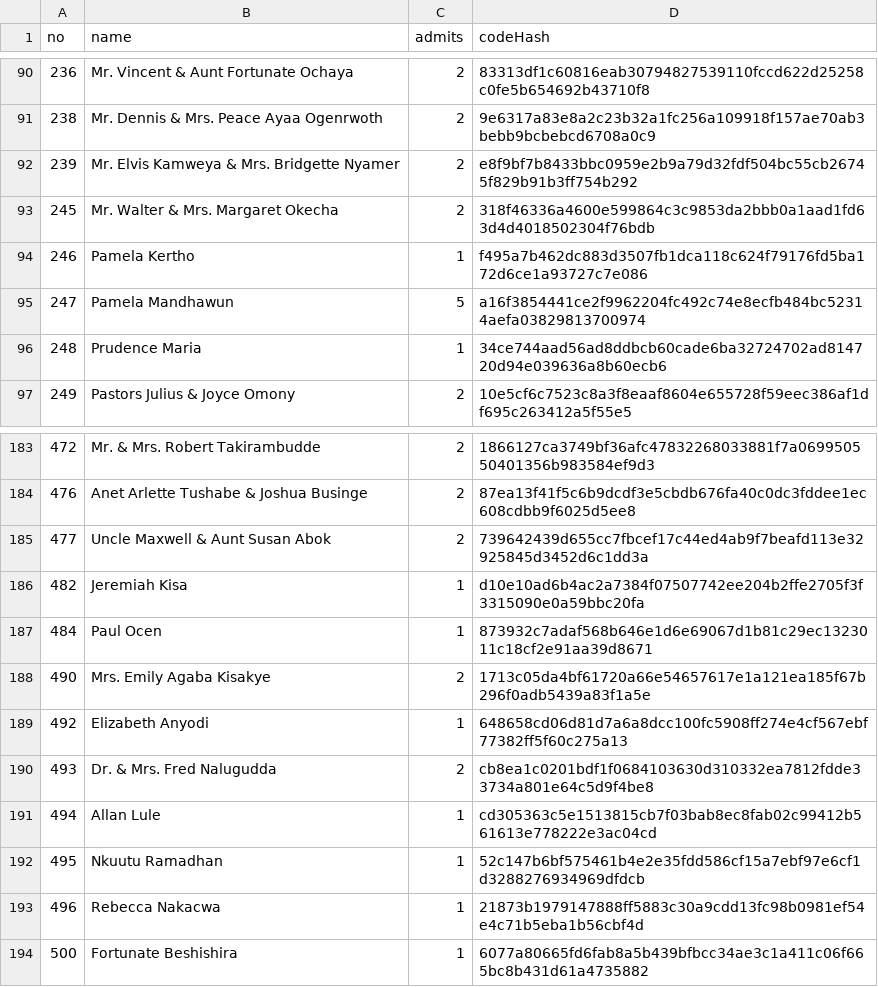
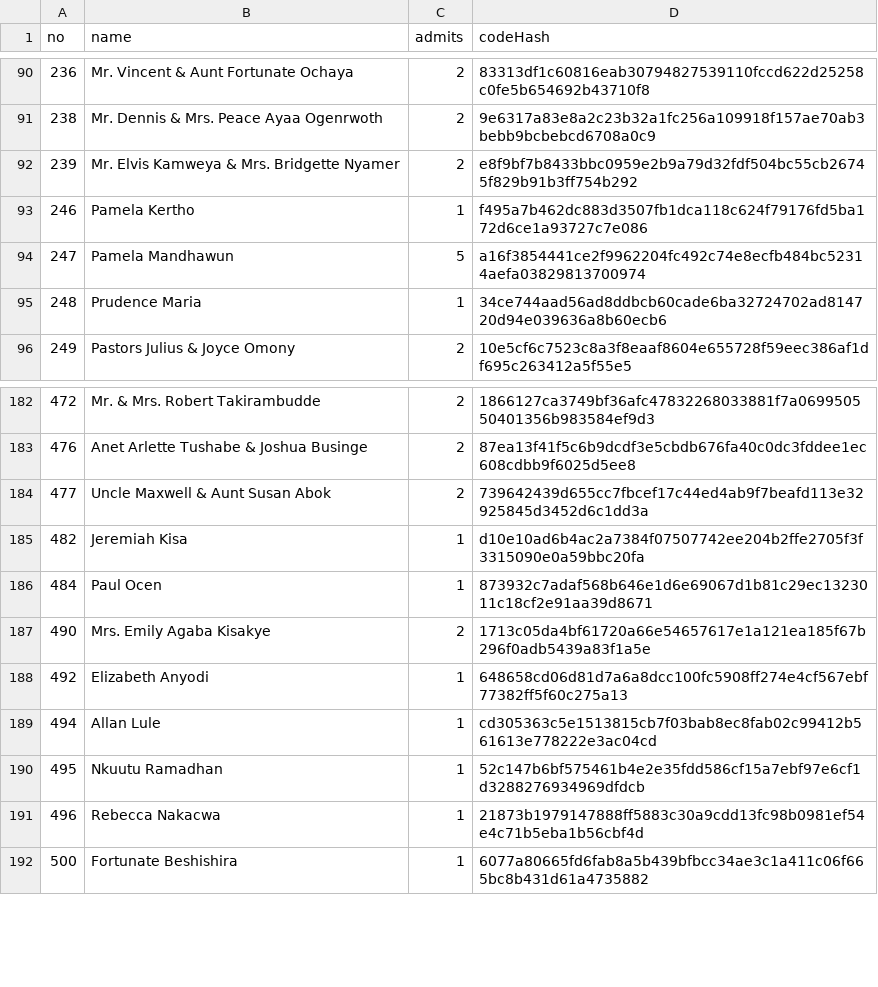
Before and after one commit to Rwothoromo/wedding-gate, a CSV file: guests.csv, drawn as a sheet; only a part is shown, gaps mark what is left out.

```diff
--- a/guests.csv
+++ b/guests.csv
@@ -92,3 +92,2 @@ no,name,admits,codeHash
 239,Mr. Elvis Kamweya & Mrs. Bridgette Nyamer,2,e8f9bf7b8433bbc0959e2b9a79d32fdf504bc55cb26745f829b91b3ff754b292
-245,Mr. Walter & Mrs. Margaret Okecha,2,318f46336a4600e599864c3c9853da2bbb0a1aad1fd63d4d4018502304f76bdb
 246,Pamela Kertho,1,f495a7b462dc883d3507fb1dca118c624f79176fd5ba172d6ce1a93727c7e086
@@ -189,3 +188,2 @@ no,name,admits,codeHash
 492,Elizabeth Anyodi,1,648658cd06d81d7a6a8dcc100fc5908ff274e4cf567ebf77382ff5f60c275a13
-493,Dr. & Mrs. Fred Nalugudda,2,cb8ea1c0201bdf1f0684103630d310332ea7812fdde33734a801e64c5d9f4be8
 494,Allan Lule,1,cd305363c5e1513815cb7f03bab8ec8fab02c99412b561613e778222e3ac04cd
```
Also changed, not shown: 2 other files.
